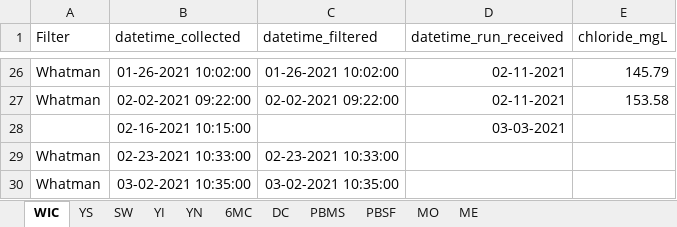
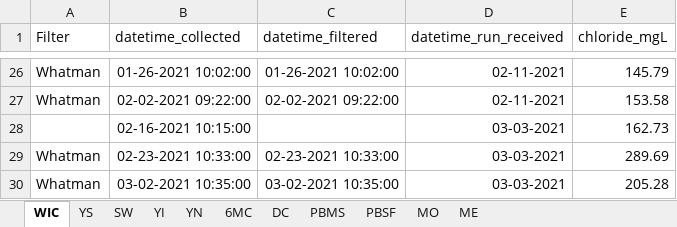
Before and after one commit to LinneaRock/CL_BUD, an Excel workbook: Data/chloride_lab.xlsx, sheet WIC, drawn as a sheet; only a part is shown, gaps mark what is left out; values as stored, in another font and other column widths than the file's, no borders; the diff names each change by its address in the sheet, - before the commit and + after, or states it on an @@ line.

Commit message:
new chloride data from IC run 3-3

```diff
--- a/Data/chloride_lab.xlsx (sheet WIC)
+++ b/Data/chloride_lab.xlsx (sheet WIC)
-E28 (chloride_mgL): (empty)
+E28 (chloride_mgL): 162.73
-D29:D30 (datetime_run_received): (empty)
+D29:D30 (datetime_run_received): 03-03-2021
-E29 (chloride_mgL): (empty)
+E29 (chloride_mgL): 289.69
-E30 (chloride_mgL): (empty)
+E30 (chloride_mgL): 205.28
```
Also changed, not shown: sheet ME, sheet SW, sheet 6MC, sheet PBMS, sheet YS, sheet DC, 3 more sheets, Data/Data_Citations.xlsx.
